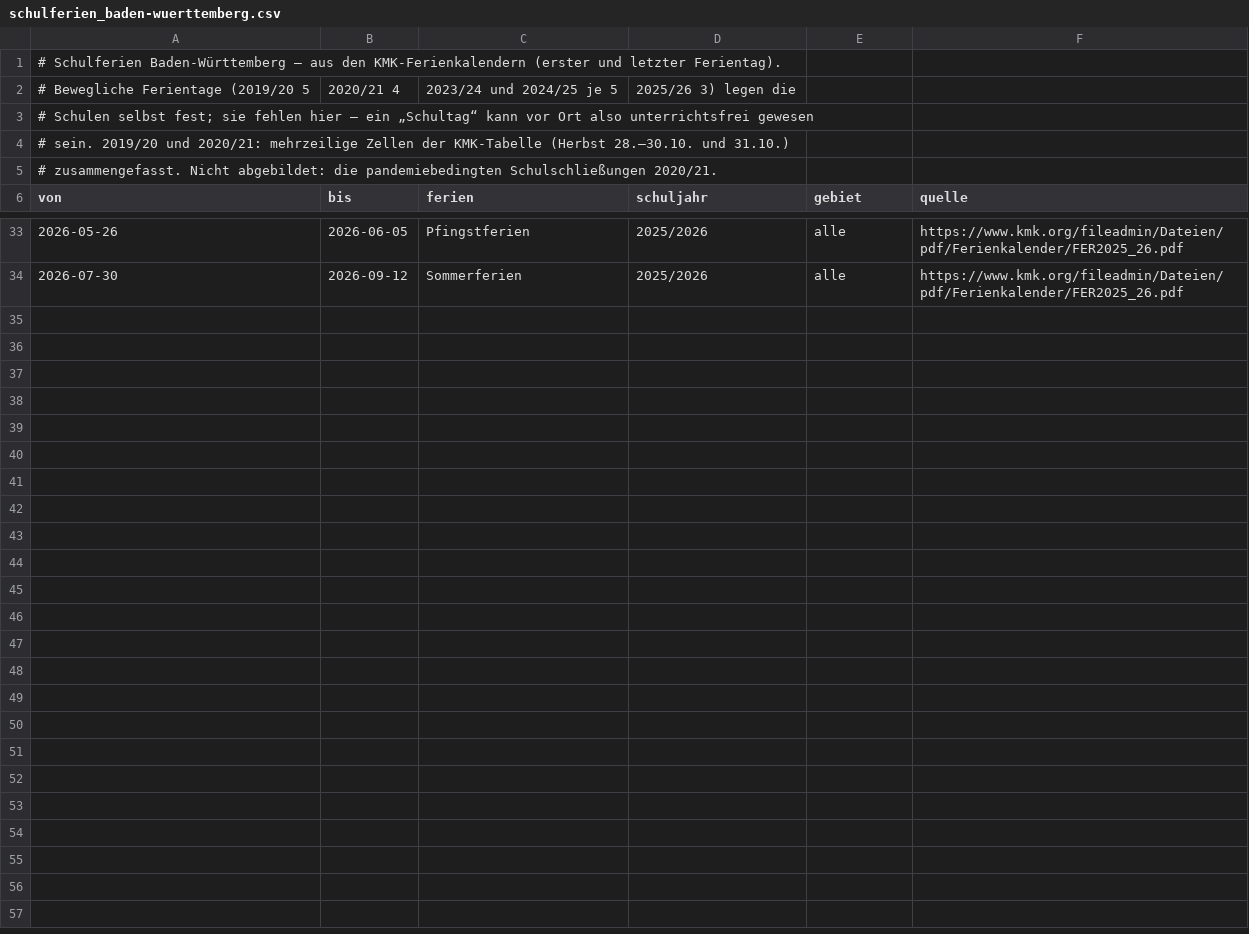
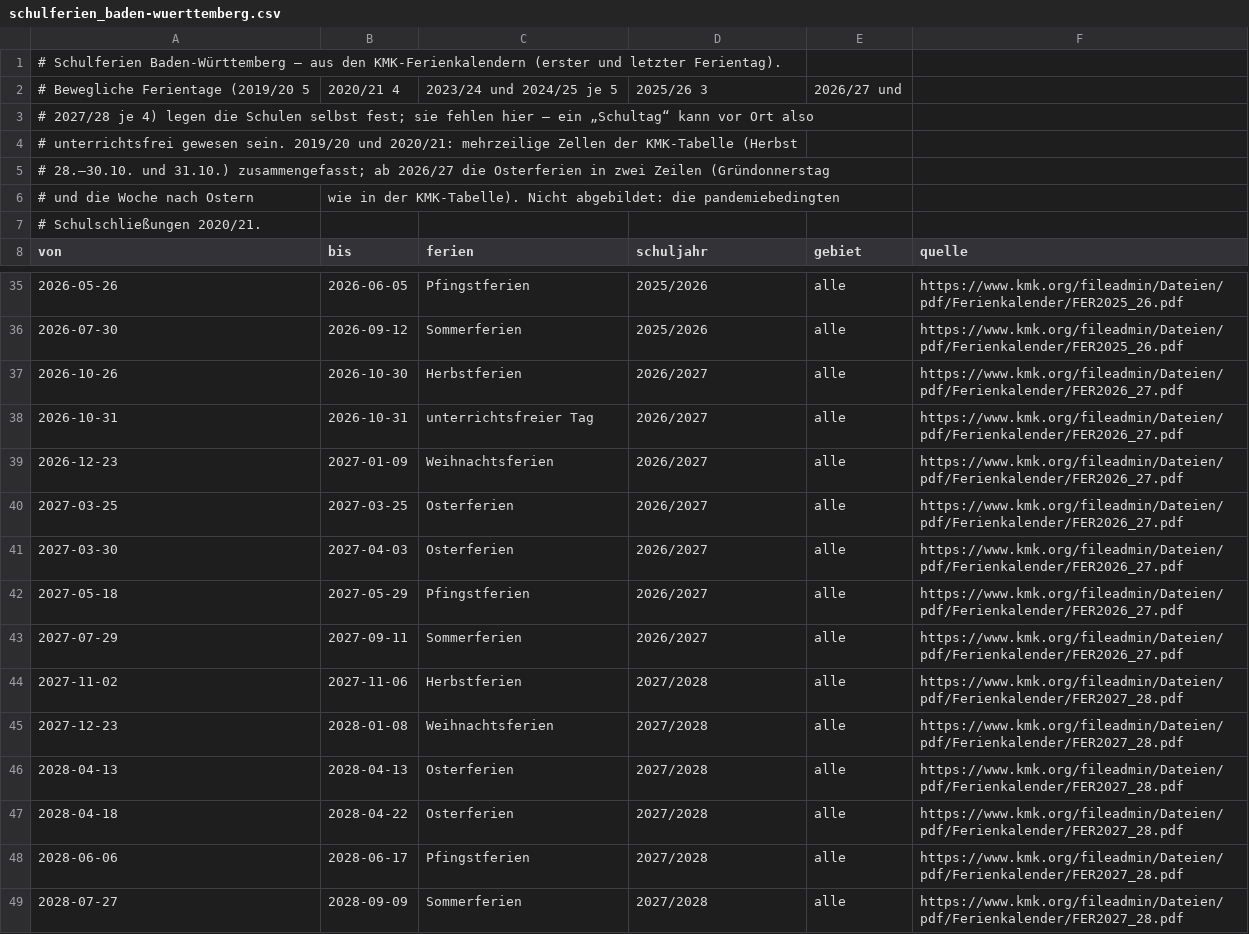
Before and after one commit to vizsim-lab/zaehlkarte, a CSV file: pipeline/config/schulferien_baden-wuerttemberg.csv, drawn as a sheet; only a part is shown, gaps mark what is left out.

```diff
--- a/pipeline/config/schulferien_baden-wuerttemberg.csv
+++ b/pipeline/config/schulferien_baden-wuerttemberg.csv
@@ -1,6 +1,8 @@
 # Schulferien Baden-Württemberg – aus den KMK-Ferienkalendern (erster und letzter Ferientag).
-# Bewegliche Ferientage (2019/20 5, 2020/21 4, 2023/24 und 2024/25 je 5, 2025/26 3) legen die
-# Schulen selbst fest; sie fehlen hier – ein „Schultag“ kann vor Ort also unterrichtsfrei gewesen
-# sein. 2019/20 und 2020/21: mehrzeilige Zellen der KMK-Tabelle (Herbst 28.–30.10. und 31.10.)
-# zusammengefasst. Nicht abgebildet: die pandemiebedingten Schulschließungen 2020/21.
+# Bewegliche Ferientage (2019/20 5, 2020/21 4, 2023/24 und 2024/25 je 5, 2025/26 3, 2026/27 und
+# 2027/28 je 4) legen die Schulen selbst fest; sie fehlen hier – ein „Schultag“ kann vor Ort also
+# unterrichtsfrei gewesen sein. 2019/20 und 2020/21: mehrzeilige Zellen der KMK-Tabelle (Herbst
+# 28.–30.10. und 31.10.) zusammengefasst; ab 2026/27 die Osterferien in zwei Zeilen (Gründonnerstag
+# und die Woche nach Ostern, wie in der KMK-Tabelle). Nicht abgebildet: die pandemiebedingten
+# Schulschließungen 2020/21.
 von,bis,ferien,schuljahr,gebiet,quelle
@@ -34 +36,14 @@ von,bis,ferien,schuljahr,gebiet,quelle
 2026-07-30,2026-09-12,Sommerferien,2025/2026,alle,https://www.kmk.org/fileadmin/Dateien/pdf/Ferienkalender/FER2025_26.pdf
+2026-10-26,2026-10-30,Herbstferien,2026/2027,alle,https://www.kmk.org/fileadmin/Dateien/pdf/Ferienkalender/FER2026_27.pdf
+2026-10-31,2026-10-31,unterrichtsfreier Tag,2026/2027,alle,https://www.kmk.org/fileadmin/Dateien/pdf/Ferienkalender/FER2026_27.pdf
+2026-12-23,2027-01-09,Weihnachtsferien,2026/2027,alle,https://www.kmk.org/fileadmin/Dateien/pdf/Ferienkalender/FER2026_27.pdf
+2027-03-25,2027-03-25,Osterferien,2026/2027,alle,https://www.kmk.org/fileadmin/Dateien/pdf/Ferienkalender/FER2026_27.pdf
+2027-03-30,2027-04-03,Osterferien,2026/2027,alle,https://www.kmk.org/fileadmin/Dateien/pdf/Ferienkalender/FER2026_27.pdf
+2027-05-18,2027-05-29,Pfingstferien,2026/2027,alle,https://www.kmk.org/fileadmin/Dateien/pdf/Ferienkalender/FER2026_27.pdf
+2027-07-29,2027-09-11,Sommerferien,2026/2027,alle,https://www.kmk.org/fileadmin/Dateien/pdf/Ferienkalender/FER2026_27.pdf
+2027-11-02,2027-11-06,Herbstferien,2027/2028,alle,https://www.kmk.org/fileadmin/Dateien/pdf/Ferienkalender/FER2027_28.pdf
+2027-12-23,2028-01-08,Weihnachtsferien,2027/2028,alle,https://www.kmk.org/fileadmin/Dateien/pdf/Ferienkalender/FER2027_28.pdf
+2028-04-13,2028-04-13,Osterferien,2027/2028,alle,https://www.kmk.org/fileadmin/Dateien/pdf/Ferienkalender/FER2027_28.pdf
+2028-04-18,2028-04-22,Osterferien,2027/2028,alle,https://www.kmk.org/fileadmin/Dateien/pdf/Ferienkalender/FER2027_28.pdf
+2028-06-06,2028-06-17,Pfingstferien,2027/2028,alle,https://www.kmk.org/fileadmin/Dateien/pdf/Ferienkalender/FER2027_28.pdf
+2028-07-27,2028-09-09,Sommerferien,2027/2028,alle,https://www.kmk.org/fileadmin/Dateien/pdf/Ferienkalender/FER2027_28.pdf
```
Also changed, not shown: 20 other files.
